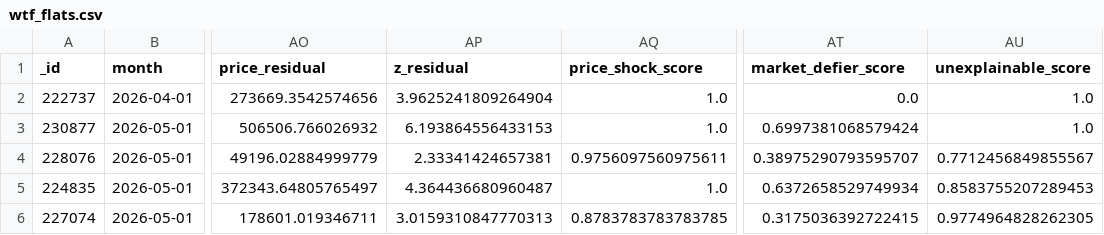
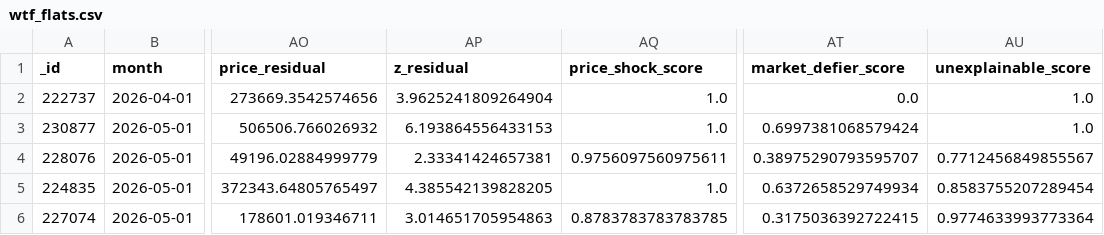
Before and after one commit to wongpeiting/alamak-flats, a CSV file: wtf_flats.csv, drawn as a sheet; only a part is shown, gaps mark what is left out; the diff names each change by its address in the sheet, - before the commit and + after, or states it on an @@ line.

```diff
--- a/wtf_flats.csv
+++ b/wtf_flats.csv
-AP5 (z_residual): 4.364436680960487
+AP5 (z_residual): 4.385542139828205
-AU5 (unexplainable_score): 0.8583755207289453
+AU5 (unexplainable_score): 0.8583755207289454
-AP6 (z_residual): 3.0159310847770313
+AP6 (z_residual): 3.014651705954863
-AU6 (unexplainable_score): 0.9774964828262305
+AU6 (unexplainable_score): 0.9774633993773364
```
Also changed, not shown: 1 other file.
